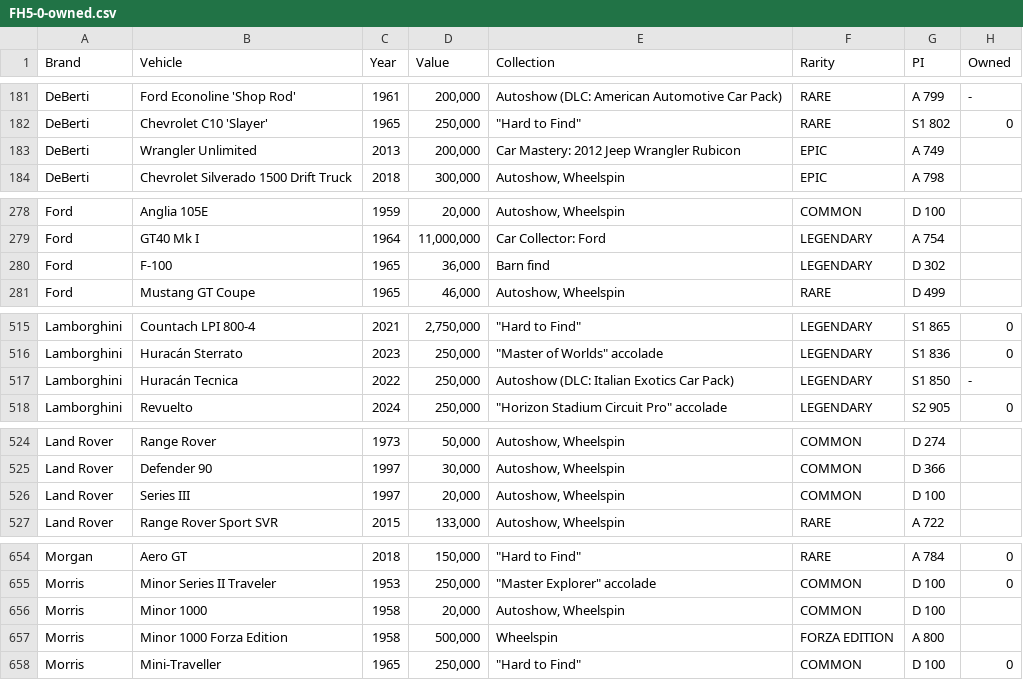
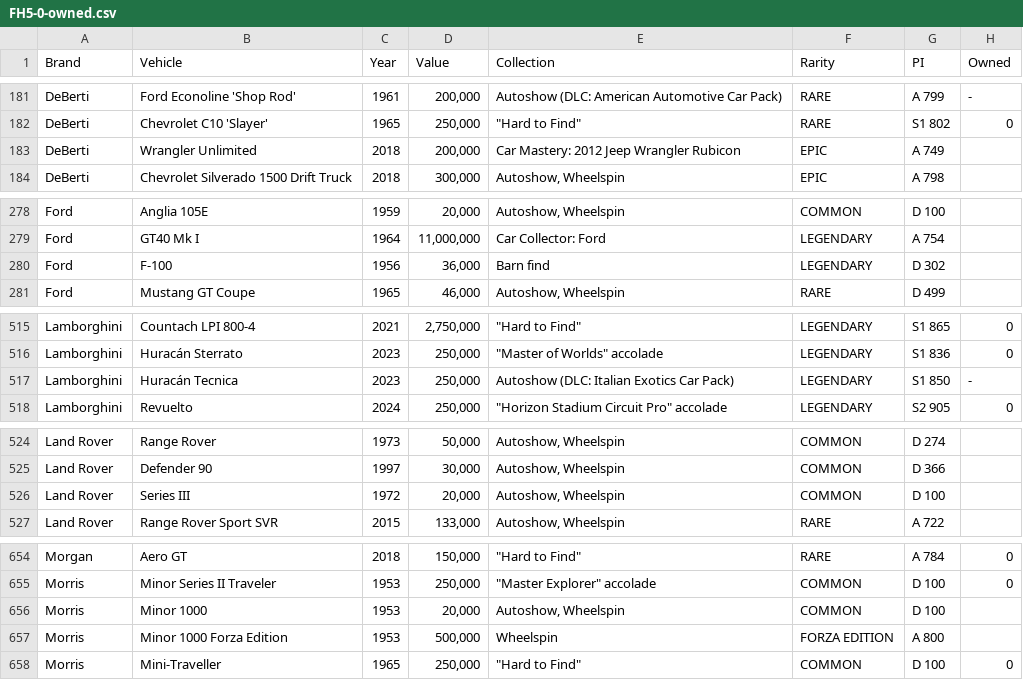
Before and after one commit to iaspidem/fh-cars-list, a CSV file: FH5/FH5-0-owned.csv, drawn as a sheet; only a part is shown, gaps mark what is left out; the diff covers the shown part only.

Commit message:
fix incorrect years

```diff
--- a/FH5/FH5-0-owned.csv
+++ b/FH5/FH5-0-owned.csv
@@ -182,3 +182,3 @@ DeBerti,Ford Econoline 'Shop Rod' ,1961," 200,000 ",Autoshow (DLC: American Auto
 DeBerti,Chevrolet C10 'Slayer' ,1965," 250,000 ","""Hard to Find""",RARE,S1 802,0
-DeBerti,Wrangler Unlimited ,2013," 200,000 ",Car Mastery: 2012 Jeep Wrangler Rubicon,EPIC,A 749,
+DeBerti,Wrangler Unlimited ,2018," 200,000 ",Car Mastery: 2012 Jeep Wrangler Rubicon,EPIC,A 749,
 DeBerti,Chevrolet Silverado 1500 Drift Truck ,2018," 300,000 ","Autoshow, Wheelspin",EPIC,A 798,
@@ -279,3 +279,3 @@ Ford,Anglia 105E ,1959," 20,000 ","Autoshow, Wheelspin",COMMON,D 100,
 Ford,GT40 Mk I ,1964," 11,000,000 ",Car Collector: Ford,LEGENDARY,A 754,
-Ford,F-100 ,1965," 36,000 ",Barn find,LEGENDARY,D 302,
+Ford,F-100 ,1956," 36,000 ",Barn find,LEGENDARY,D 302,
 Ford,Mustang GT Coupe ,1965," 46,000 ","Autoshow, Wheelspin",RARE,D 499,
@@ -516,3 +516,3 @@ Lamborghini,Countach LPI 800-4 ,2021," 2,750,000 ","""Hard to Find""",LEGENDARY,
 Lamborghini,Huracán Sterrato ,2023," 250,000 ","""Master of Worlds"" accolade",LEGENDARY,S1 836,0
-Lamborghini,Huracán Tecnica ,2022," 250,000 ",Autoshow (DLC: Italian Exotics Car Pack),LEGENDARY,S1 850,-
+Lamborghini,Huracán Tecnica ,2023," 250,000 ",Autoshow (DLC: Italian Exotics Car Pack),LEGENDARY,S1 850,-
 Lamborghini,Revuelto ,2024," 250,000 ","""Horizon Stadium Circuit Pro"" accolade",LEGENDARY,S2 905,0
@@ -525,3 +525,3 @@ Land Rover,Range Rover ,1973," 50,000 ","Autoshow, Wheelspin",COMMON,D 274,
 Land Rover,Defender 90 ,1997," 30,000 ","Autoshow, Wheelspin",COMMON,D 366,
-Land Rover,Series III ,1997," 20,000 ","Autoshow, Wheelspin",COMMON,D 100,
+Land Rover,Series III ,1972," 20,000 ","Autoshow, Wheelspin",COMMON,D 100,
 Land Rover,Range Rover Sport SVR ,2015," 133,000 ","Autoshow, Wheelspin",RARE,A 722,
@@ -655,4 +655,4 @@ Morgan,Aero GT ,2018," 150,000 ","""Hard to Find""",RARE,A 784,0
 Morris,Minor Series II Traveler ,1953," 250,000 ","""Master Explorer"" accolade",COMMON,D 100,0
-Morris,Minor 1000 ,1958," 20,000 ","Autoshow, Wheelspin",COMMON,D 100,
-Morris,Minor 1000 Forza Edition ,1958," 500,000 ",Wheelspin,FORZA EDITION,A 800,
+Morris,Minor 1000 ,1953," 20,000 ","Autoshow, Wheelspin",COMMON,D 100,
+Morris,Minor 1000 Forza Edition ,1953," 500,000 ",Wheelspin,FORZA EDITION,A 800,
 Morris,Mini-Traveller ,1965," 250,000 ","""Hard to Find""",COMMON,D 100,0
```
Also changed, not shown: 4 edited cells elsewhere in this file.
